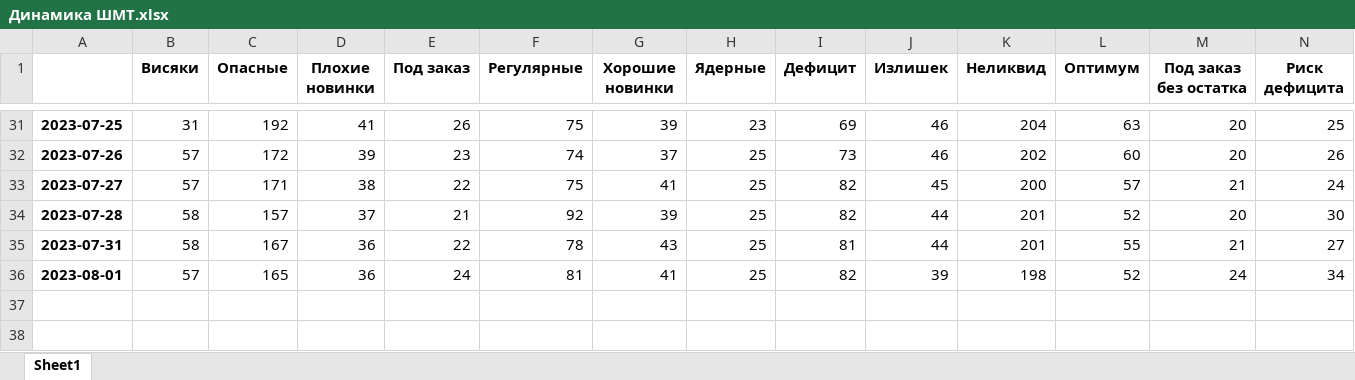
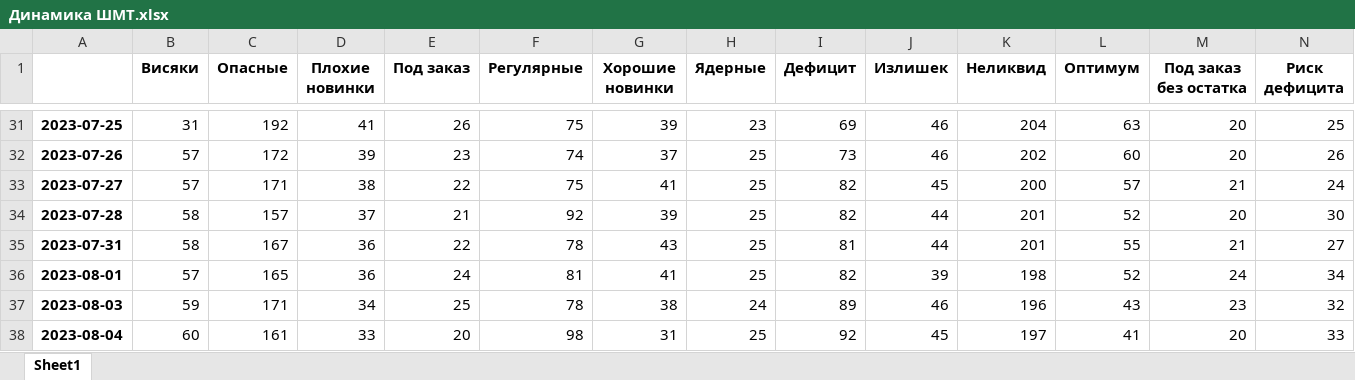
Before and after one commit to killri/sf_data_science, an Excel workbook: DS_Mystery/Asia stock management/Динамика ШМТ.xlsx, sheet Sheet1, drawn as a sheet; only a part is shown, gaps mark what is left out; values as stored, in another font and other column widths than the file's, no borders; rows hold the shown columns only; the diff names each change by its address in the sheet, - before the commit and + after, or states it on an @@ line.

```diff
--- a/DS_Mystery/Asia stock management/Динамика ШМТ.xlsx (sheet Sheet1)
+++ b/DS_Mystery/Asia stock management/Динамика ШМТ.xlsx (sheet Sheet1)
+row 37: 2023-08-03 | 59 | 171 | 34 | 25 | 78 | 38 | 24 | 89 | 46 | 196 | 43 | 23 | 32
+row 38: 2023-08-04 | 60 | 161 | 33 | 20 | 98 | 31 | 25 | 92 | 45 | 197 | 41 | 20 | 33
```
Also changed, not shown: DS_Mystery/Asia stock management/data/Загрузка продажи АЛМ.xlsx, DS_Mystery/Asia stock management/data/Загрузка продажи ШМТ.xlsx, 46 other files.
